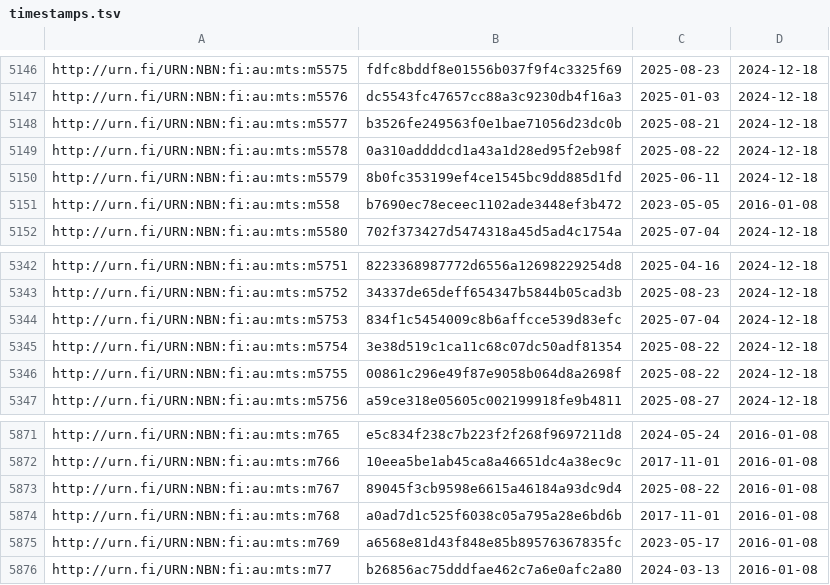
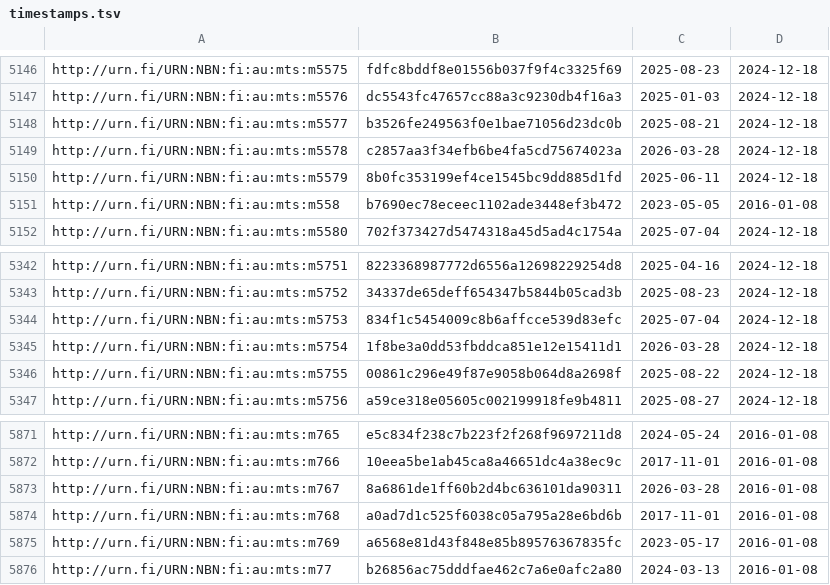
Before and after one commit to NatLibFi/Finto-data, a TSV file: vocabularies/metatietosanasto/timestamps.tsv, drawn as a sheet; only a part is shown, gaps mark what is left out.

Commit message:
automaattipäivitys: metatietosanasto-julkaisuversio

```diff
--- a/vocabularies/metatietosanasto/timestamps.tsv
+++ b/vocabularies/metatietosanasto/timestamps.tsv
@@ -5148,3 +5148,3 @@ http://urn.fi/URN:NBN:fi:au:mts:m5576	dc5543fc47657cc88a3c9230db4f16a3	2025-01-0
 http://urn.fi/URN:NBN:fi:au:mts:m5577	b3526fe249563f0e1bae71056d23dc0b	2025-08-21	2024-12-18
-http://urn.fi/URN:NBN:fi:au:mts:m5578	0a310addddcd1a43a1d28ed95f2eb98f	2025-08-22	2024-12-18
+http://urn.fi/URN:NBN:fi:au:mts:m5578	c2857aa3f34efb6be4fa5cd75674023a	2026-03-28	2024-12-18
 http://urn.fi/URN:NBN:fi:au:mts:m5579	8b0fc353199ef4ce1545bc9dd885d1fd	2025-06-11	2024-12-18
@@ -5344,3 +5344,3 @@ http://urn.fi/URN:NBN:fi:au:mts:m5752	34337de65deff654347b5844b05cad3b	2025-08-2
 http://urn.fi/URN:NBN:fi:au:mts:m5753	834f1c5454009c8b6affcce539d83efc	2025-07-04	2024-12-18
-http://urn.fi/URN:NBN:fi:au:mts:m5754	3e38d519c1ca11c68c07dc50adf81354	2025-08-22	2024-12-18
+http://urn.fi/URN:NBN:fi:au:mts:m5754	1f8be3a0dd53fbddca851e12e15411d1	2026-03-28	2024-12-18
 http://urn.fi/URN:NBN:fi:au:mts:m5755	00861c296e49f87e9058b064d8a2698f	2025-08-22	2024-12-18
@@ -5872,3 +5872,3 @@ http://urn.fi/URN:NBN:fi:au:mts:m765	e5c834f238c7b223f2f268f9697211d8	2024-05-24
 http://urn.fi/URN:NBN:fi:au:mts:m766	10eea5be1ab45ca8a46651dc4a38ec9c	2017-11-01	2016-01-08
-http://urn.fi/URN:NBN:fi:au:mts:m767	89045f3cb9598e6615a46184a93dc9d4	2025-08-22	2016-01-08
+http://urn.fi/URN:NBN:fi:au:mts:m767	8a6861de1ff60b2d4bc636101da90311	2026-03-28	2016-01-08
 http://urn.fi/URN:NBN:fi:au:mts:m768	a0ad7d1c525f6038c05a795a28e6bd6b	2017-11-01	2016-01-08
```
Also changed, not shown: 1 other file.
